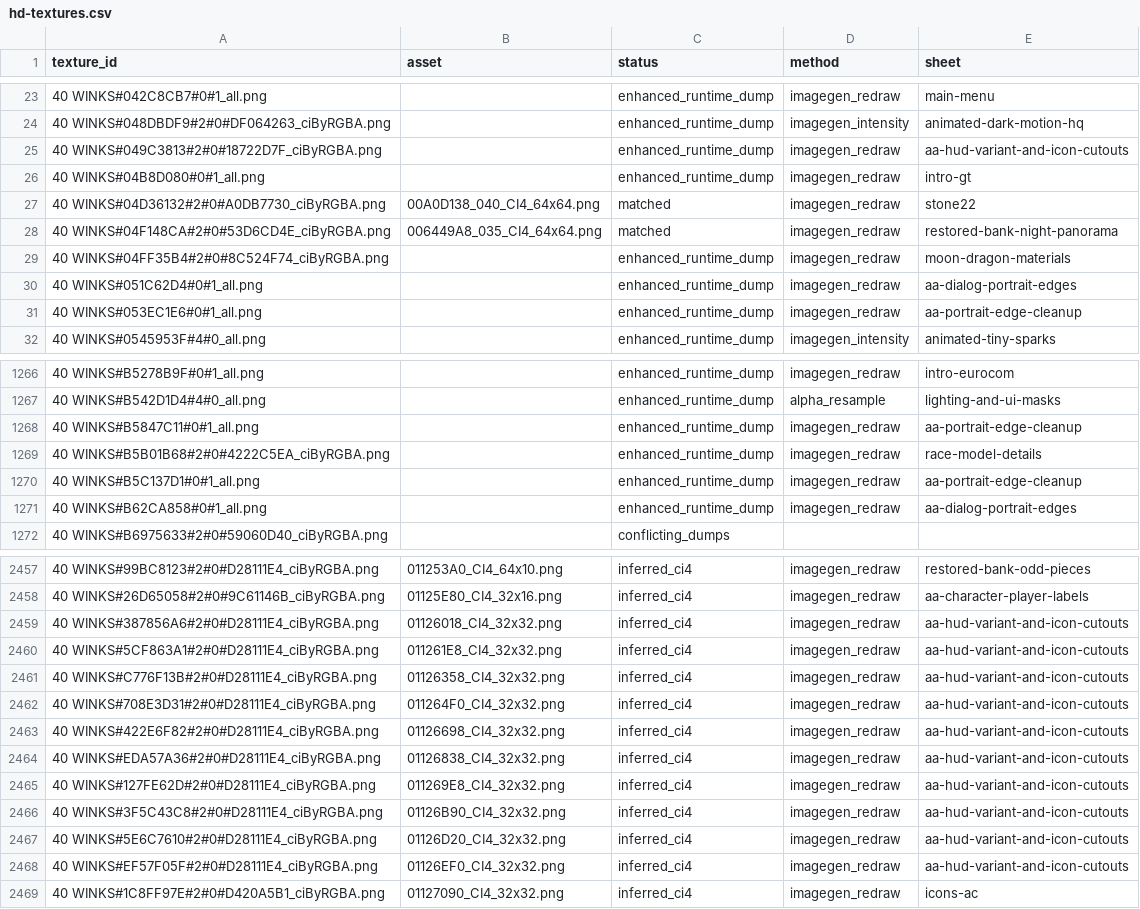
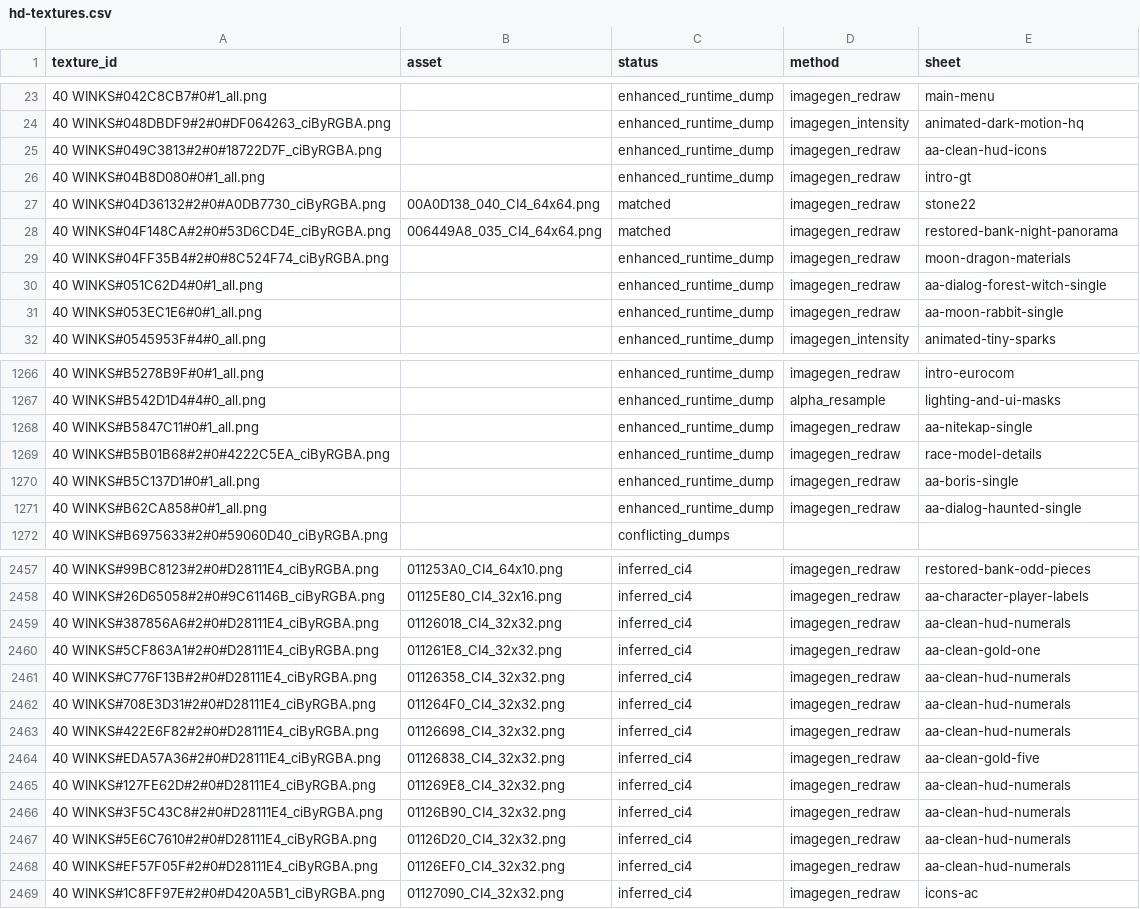
Before and after one commit to IvoFehn/40-winks-hd, a CSV file: docs/hd-textures.csv, drawn as a sheet; only a part is shown, gaps mark what is left out; the diff covers the shown part only.

```diff
--- a/docs/hd-textures.csv
+++ b/docs/hd-textures.csv
@@ -24,3 +24,3 @@ texture_id,asset,status,method,sheet
 40 WINKS#048DBDF9#2#0#DF064263_ciByRGBA.png,,enhanced_runtime_dump,imagegen_intensity,animated-dark-motion-hq
-40 WINKS#049C3813#2#0#18722D7F_ciByRGBA.png,,enhanced_runtime_dump,imagegen_redraw,aa-hud-variant-and-icon-cutouts
+40 WINKS#049C3813#2#0#18722D7F_ciByRGBA.png,,enhanced_runtime_dump,imagegen_redraw,aa-clean-hud-icons
 40 WINKS#04B8D080#0#1_all.png,,enhanced_runtime_dump,imagegen_redraw,intro-gt
@@ -29,4 +29,4 @@ texture_id,asset,status,method,sheet
 40 WINKS#04FF35B4#2#0#8C524F74_ciByRGBA.png,,enhanced_runtime_dump,imagegen_redraw,moon-dragon-materials
-40 WINKS#051C62D4#0#1_all.png,,enhanced_runtime_dump,imagegen_redraw,aa-dialog-portrait-edges
-40 WINKS#053EC1E6#0#1_all.png,,enhanced_runtime_dump,imagegen_redraw,aa-portrait-edge-cleanup
+40 WINKS#051C62D4#0#1_all.png,,enhanced_runtime_dump,imagegen_redraw,aa-dialog-forest-witch-single
+40 WINKS#053EC1E6#0#1_all.png,,enhanced_runtime_dump,imagegen_redraw,aa-moon-rabbit-single
 40 WINKS#0545953F#4#0_all.png,,enhanced_runtime_dump,imagegen_intensity,animated-tiny-sparks
@@ -1267,6 +1267,6 @@ texture_id,asset,status,method,sheet
 40 WINKS#B542D1D4#4#0_all.png,,enhanced_runtime_dump,alpha_resample,lighting-and-ui-masks
-40 WINKS#B5847C11#0#1_all.png,,enhanced_runtime_dump,imagegen_redraw,aa-portrait-edge-cleanup
+40 WINKS#B5847C11#0#1_all.png,,enhanced_runtime_dump,imagegen_redraw,aa-nitekap-single
 40 WINKS#B5B01B68#2#0#4222C5EA_ciByRGBA.png,,enhanced_runtime_dump,imagegen_redraw,race-model-details
-40 WINKS#B5C137D1#0#1_all.png,,enhanced_runtime_dump,imagegen_redraw,aa-portrait-edge-cleanup
-40 WINKS#B62CA858#0#1_all.png,,enhanced_runtime_dump,imagegen_redraw,aa-dialog-portrait-edges
+40 WINKS#B5C137D1#0#1_all.png,,enhanced_runtime_dump,imagegen_redraw,aa-boris-single
+40 WINKS#B62CA858#0#1_all.png,,enhanced_runtime_dump,imagegen_redraw,aa-dialog-haunted-single
 40 WINKS#B6975633#2#0#59060D40_ciByRGBA.png,,conflicting_dumps,,
@@ -2458,12 +2458,12 @@ texture_id,asset,status,method,sheet
 40 WINKS#26D65058#2#0#9C61146B_ciByRGBA.png,01125E80_CI4_32x16.png,inferred_ci4,imagegen_redraw,aa-character-player-labels
-40 WINKS#387856A6#2#0#D28111E4_ciByRGBA.png,01126018_CI4_32x32.png,inferred_ci4,imagegen_redraw,aa-hud-variant-and-icon-cutouts
-40 WINKS#5CF863A1#2#0#D28111E4_ciByRGBA.png,011261E8_CI4_32x32.png,inferred_ci4,imagegen_redraw,aa-hud-variant-and-icon-cutouts
-40 WINKS#C776F13B#2#0#D28111E4_ciByRGBA.png,01126358_CI4_32x32.png,inferred_ci4,imagegen_redraw,aa-hud-variant-and-icon-cutouts
-40 WINKS#708E3D31#2#0#D28111E4_ciByRGBA.png,011264F0_CI4_32x32.png,inferred_ci4,imagegen_redraw,aa-hud-variant-and-icon-cutouts
-40 WINKS#422E6F82#2#0#D28111E4_ciByRGBA.png,01126698_CI4_32x32.png,inferred_ci4,imagegen_redraw,aa-hud-variant-and-icon-cutouts
-40 WINKS#EDA57A36#2#0#D28111E4_ciByRGBA.png,01126838_CI4_32x32.png,inferred_ci4,imagegen_redraw,aa-hud-variant-and-icon-cutouts
-40 WINKS#127FE62D#2#0#D28111E4_ciByRGBA.png,011269E8_CI4_32x32.png,inferred_ci4,imagegen_redraw,aa-hud-variant-and-icon-cutouts
-40 WINKS#3F5C43C8#2#0#D28111E4_ciByRGBA.png,01126B90_CI4_32x32.png,inferred_ci4,imagegen_redraw,aa-hud-variant-and-icon-cutouts
-40 WINKS#5E6C7610#2#0#D28111E4_ciByRGBA.png,01126D20_CI4_32x32.png,inferred_ci4,imagegen_redraw,aa-hud-variant-and-icon-cutouts
-40 WINKS#EF57F05F#2#0#D28111E4_ciByRGBA.png,01126EF0_CI4_32x32.png,inferred_ci4,imagegen_redraw,aa-hud-variant-and-icon-cutouts
+40 WINKS#387856A6#2#0#D28111E4_ciByRGBA.png,01126018_CI4_32x32.png,inferred_ci4,imagegen_redraw,aa-clean-hud-numerals
+40 WINKS#5CF863A1#2#0#D28111E4_ciByRGBA.png,011261E8_CI4_32x32.png,inferred_ci4,imagegen_redraw,aa-clean-gold-one
+40 WINKS#C776F13B#2#0#D28111E4_ciByRGBA.png,01126358_CI4_32x32.png,inferred_ci4,imagegen_redraw,aa-clean-hud-numerals
+40 WINKS#708E3D31#2#0#D28111E4_ciByRGBA.png,011264F0_CI4_32x32.png,inferred_ci4,imagegen_redraw,aa-clean-hud-numerals
+40 WINKS#422E6F82#2#0#D28111E4_ciByRGBA.png,01126698_CI4_32x32.png,inferred_ci4,imagegen_redraw,aa-clean-hud-numerals
+40 WINKS#EDA57A36#2#0#D28111E4_ciByRGBA.png,01126838_CI4_32x32.png,inferred_ci4,imagegen_redraw,aa-clean-gold-five
+40 WINKS#127FE62D#2#0#D28111E4_ciByRGBA.png,011269E8_CI4_32x32.png,inferred_ci4,imagegen_redraw,aa-clean-hud-numerals
+40 WINKS#3F5C43C8#2#0#D28111E4_ciByRGBA.png,01126B90_CI4_32x32.png,inferred_ci4,imagegen_redraw,aa-clean-hud-numerals
+40 WINKS#5E6C7610#2#0#D28111E4_ciByRGBA.png,01126D20_CI4_32x32.png,inferred_ci4,imagegen_redraw,aa-clean-hud-numerals
+40 WINKS#EF57F05F#2#0#D28111E4_ciByRGBA.png,01126EF0_CI4_32x32.png,inferred_ci4,imagegen_redraw,aa-clean-hud-numerals
 40 WINKS#1C8FF97E#2#0#D420A5B1_ciByRGBA.png,01127090_CI4_32x32.png,inferred_ci4,imagegen_redraw,icons-ac
```
Also changed, not shown: 99 edited cells elsewhere in this file, docs/uhd-textures.csv, 6 other files.
